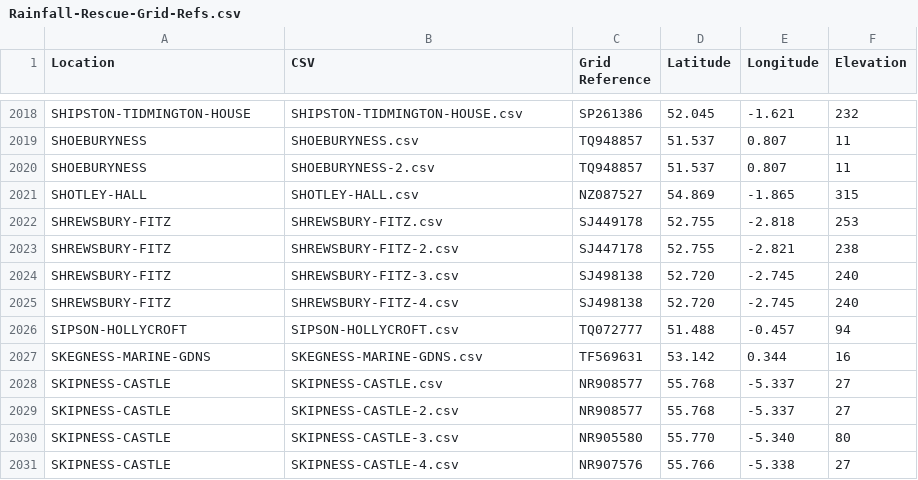
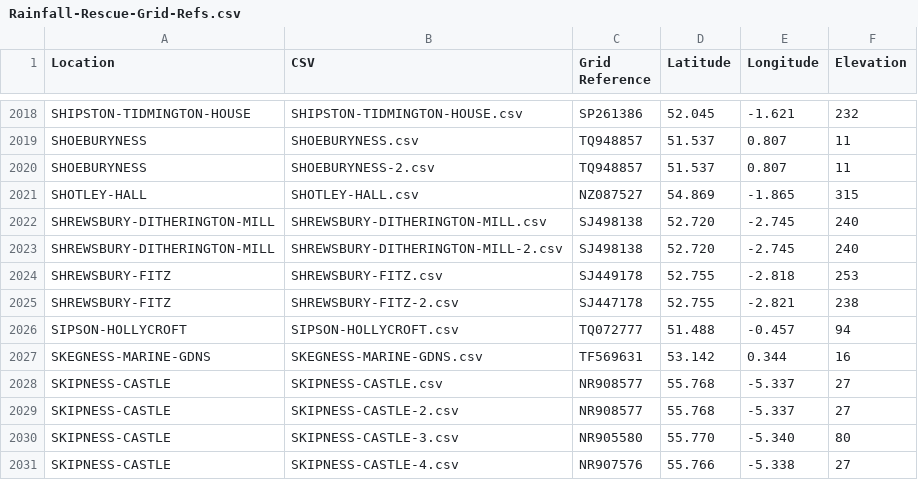
Before and after one commit to rjmeats/BritishRainfall, a CSV file: Locations/Rainfall-Rescue-Grid-Refs.csv, drawn as a sheet; only a part is shown, gaps mark what is left out.

Commit message:
Update locations list

```diff
--- a/Locations/Rainfall-Rescue-Grid-Refs.csv
+++ b/Locations/Rainfall-Rescue-Grid-Refs.csv
@@ -2021,6 +2021,6 @@ SHOEBURYNESS,SHOEBURYNESS-2.csv,TQ948857,51.537,0.807,11
 SHOTLEY-HALL,SHOTLEY-HALL.csv,NZ087527,54.869,-1.865,315
+SHREWSBURY-DITHERINGTON-MILL,SHREWSBURY-DITHERINGTON-MILL.csv,SJ498138,52.720,-2.745,240
+SHREWSBURY-DITHERINGTON-MILL,SHREWSBURY-DITHERINGTON-MILL-2.csv,SJ498138,52.720,-2.745,240
 SHREWSBURY-FITZ,SHREWSBURY-FITZ.csv,SJ449178,52.755,-2.818,253
 SHREWSBURY-FITZ,SHREWSBURY-FITZ-2.csv,SJ447178,52.755,-2.821,238
-SHREWSBURY-FITZ,SHREWSBURY-FITZ-3.csv,SJ498138,52.720,-2.745,240
-SHREWSBURY-FITZ,SHREWSBURY-FITZ-4.csv,SJ498138,52.720,-2.745,240
 SIPSON-HOLLYCROFT,SIPSON-HOLLYCROFT.csv,TQ072777,51.488,-0.457,94
```
Also changed, not shown: 4 other files.
